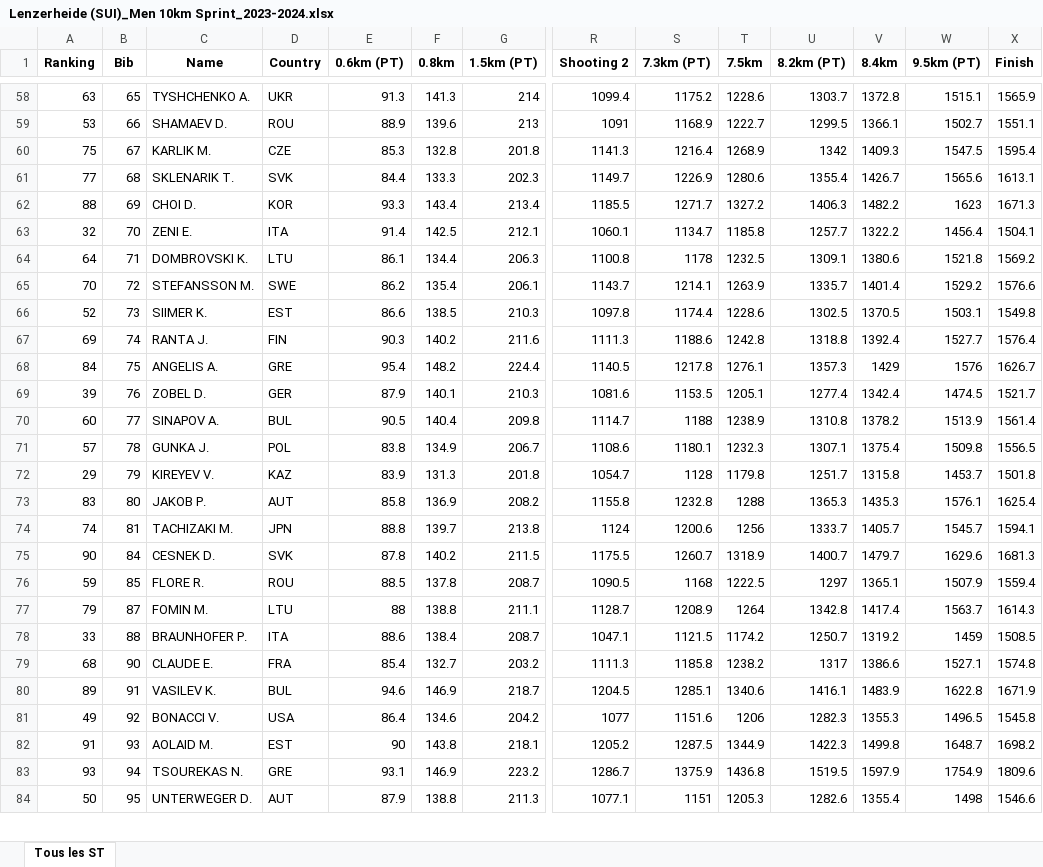
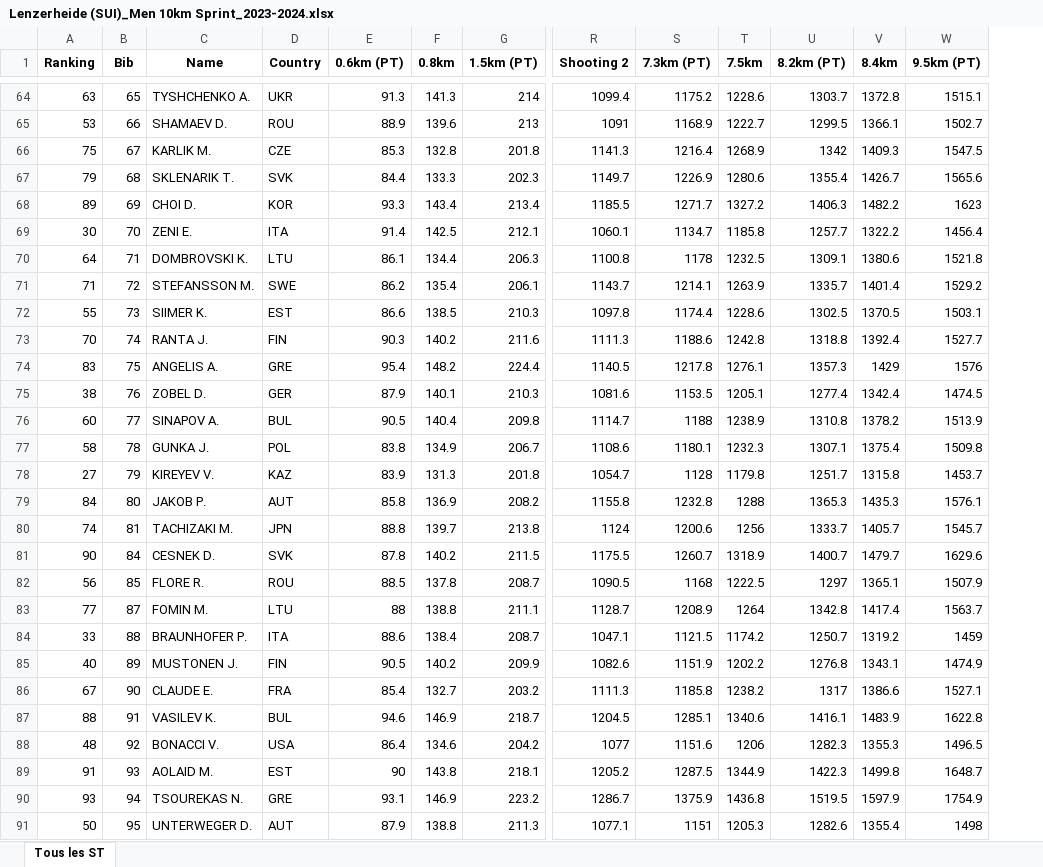
Before and after one commit to jesptri/Plateforme-analyse-de-course, an Excel workbook: Lenzerheide (SUI)_Men 10km Sprint_2023-2024.xlsx, sheet Tous les ST, drawn as a sheet; only a part is shown, gaps mark what is left out; values as stored, in another font and other column widths than the file's, no borders; removed rows and columns are numbered as before the commit, all else as after; rows hold the shown columns only; the diff covers the shown part only; the diff names each change by its address in the sheet, - before the commit and + after, or states it on an @@ line.

```diff
--- a/Lenzerheide (SUI)_Men 10km Sprint_2023-2024.xlsx (sheet Tous les ST)
+++ b/Lenzerheide (SUI)_Men 10km Sprint_2023-2024.xlsx (sheet Tous les ST)
-column X (Finish), rows 58-84: 1565.9 | 1551.1 | 1595.4 | 1613.1 | 1671.3 | 1504.1 | 1569.2 | 1576.6 | 1549.8 | 1576.4 | 1626.7 | 1521.7 | 1561.4 | 1556.5 | 1501.8 | 1625.4 | 1594.1 | 1681.3 | 1559.4 | 1614.3 | 1508.5 | 1574.8 | 1671.9 | 1545.8 | 1698.2 | 1809.6 | 1546.6
-A67 (Ranking): 77
+A67 (Ranking): 79
-A68 (Ranking): 88
+A68 (Ranking): 89
-A69 (Ranking): 32
+A69 (Ranking): 30
-A71 (Ranking): 70
+A71 (Ranking): 71
-A72 (Ranking): 52
+A72 (Ranking): 55
-A73 (Ranking): 69
+A73 (Ranking): 70
-A74 (Ranking): 84
+A74 (Ranking): 83
-A75 (Ranking): 39
+A75 (Ranking): 38
-A77 (Ranking): 57
+A77 (Ranking): 58
-A78 (Ranking): 29
+A78 (Ranking): 27
-A79 (Ranking): 83
+A79 (Ranking): 84
-A82 (Ranking): 59
+A82 (Ranking): 56
-A83 (Ranking): 79
+A83 (Ranking): 77
+row 85: 40 | 89 | MUSTONEN J. | FIN | 90.5 | 140.2 | 209.9 | 1082.6 | 1151.9 | 1202.2 | 1276.8 | 1343.1 | 1474.9
-A86 (Ranking): 68
+A86 (Ranking): 67
-A87 (Ranking): 89
+A87 (Ranking): 88
-A88 (Ranking): 49
+A88 (Ranking): 48
```
Also changed, not shown: 6 added rows and 26 edited cells elsewhere in this sheet, 1 other file.
